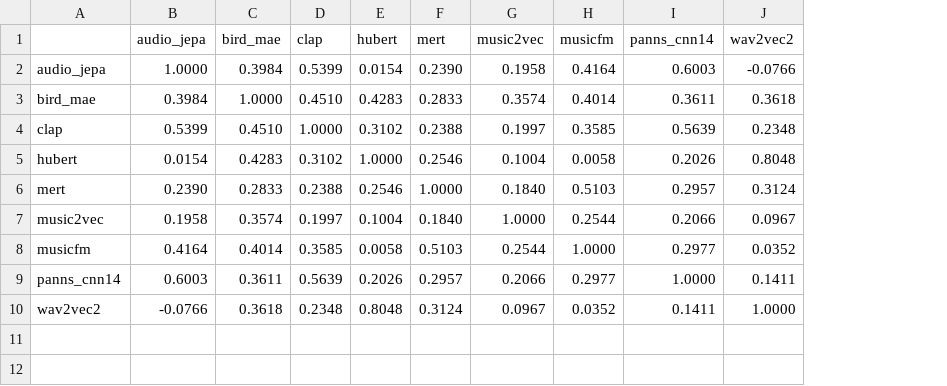
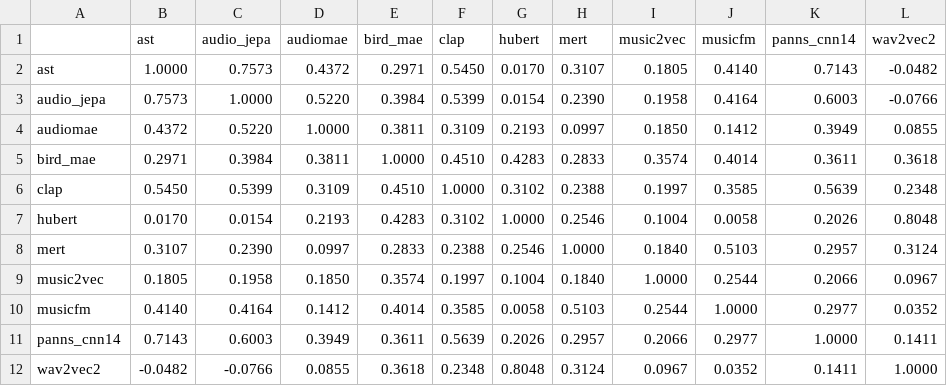
Before and after one commit to p-doshi/AUDIO-FM, a CSV file: results/rsa_matrix.csv, drawn as a sheet; addresses are those after the commit; the diff names each change by its address in the sheet, - before the commit and + after, or states it on an @@ line.

```diff
--- a/results/rsa_matrix.csv
+++ b/results/rsa_matrix.csv
+column B (ast), row 3: 0.7573; rows 5-12: 0.2971 | 0.5450 | 0.0170 | 0.3107 | 0.1805 | 0.4140 | 0.7143 | -0.0482
+column D (audiomae), row 3: 0.5220; rows 5-12: 0.3811 | 0.3109 | 0.2193 | 0.0997 | 0.1850 | 0.1412 | 0.3949 | 0.0855
+row 2: ast | 1.0000 | 0.7573 | 0.4372 | 0.2971 | 0.5450 | 0.0170 | 0.3107 | 0.1805 | 0.4140 | 0.7143 | -0.0482
+row 4: audiomae | 0.4372 | 0.5220 | 1.0000 | 0.3811 | 0.3109 | 0.2193 | 0.0997 | 0.1850 | 0.1412 | 0.3949 | 0.0855
```
Also changed, not shown: results/cka_matrix.csv, results/xares_results.csv, 8 other files.
